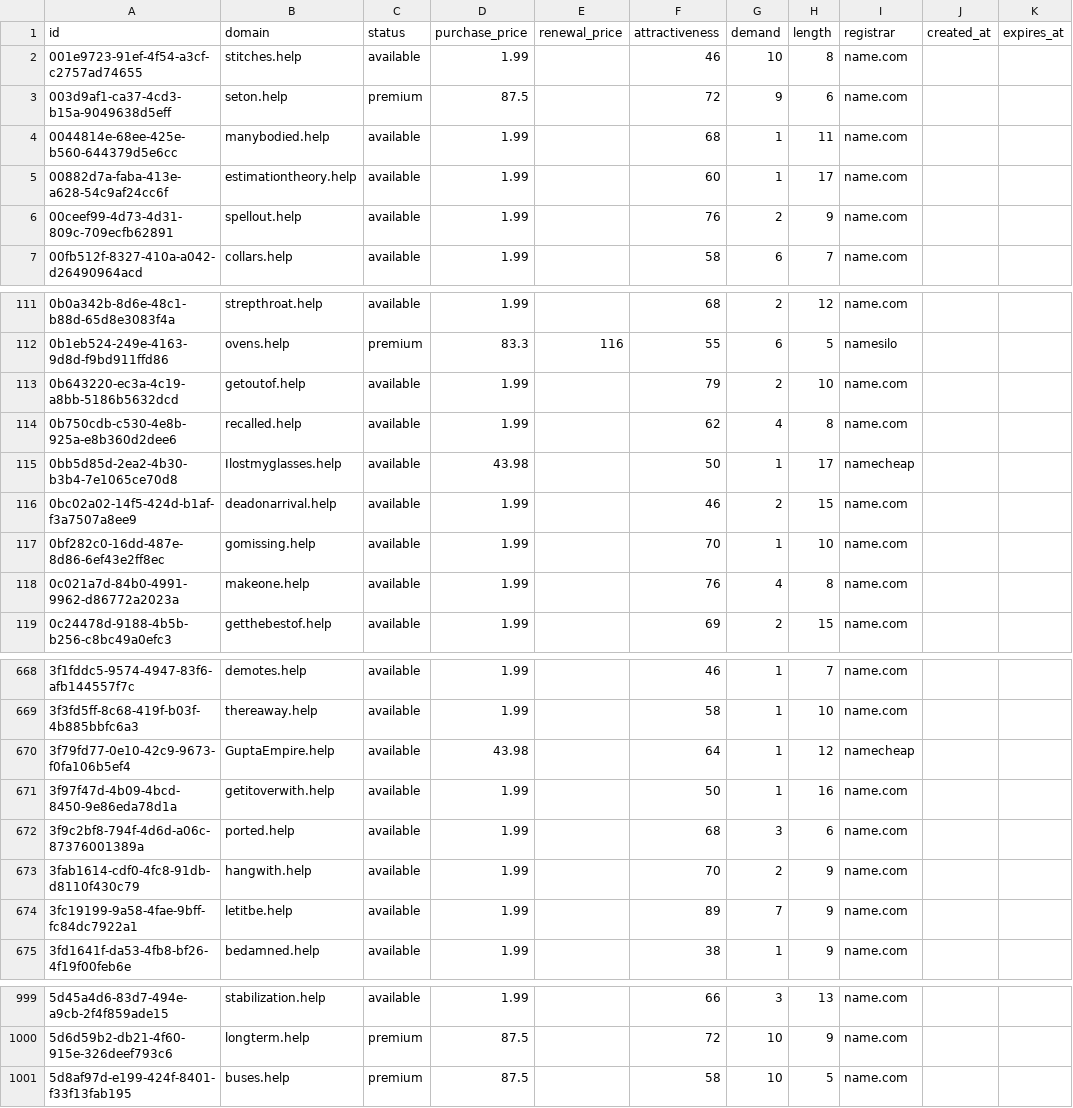
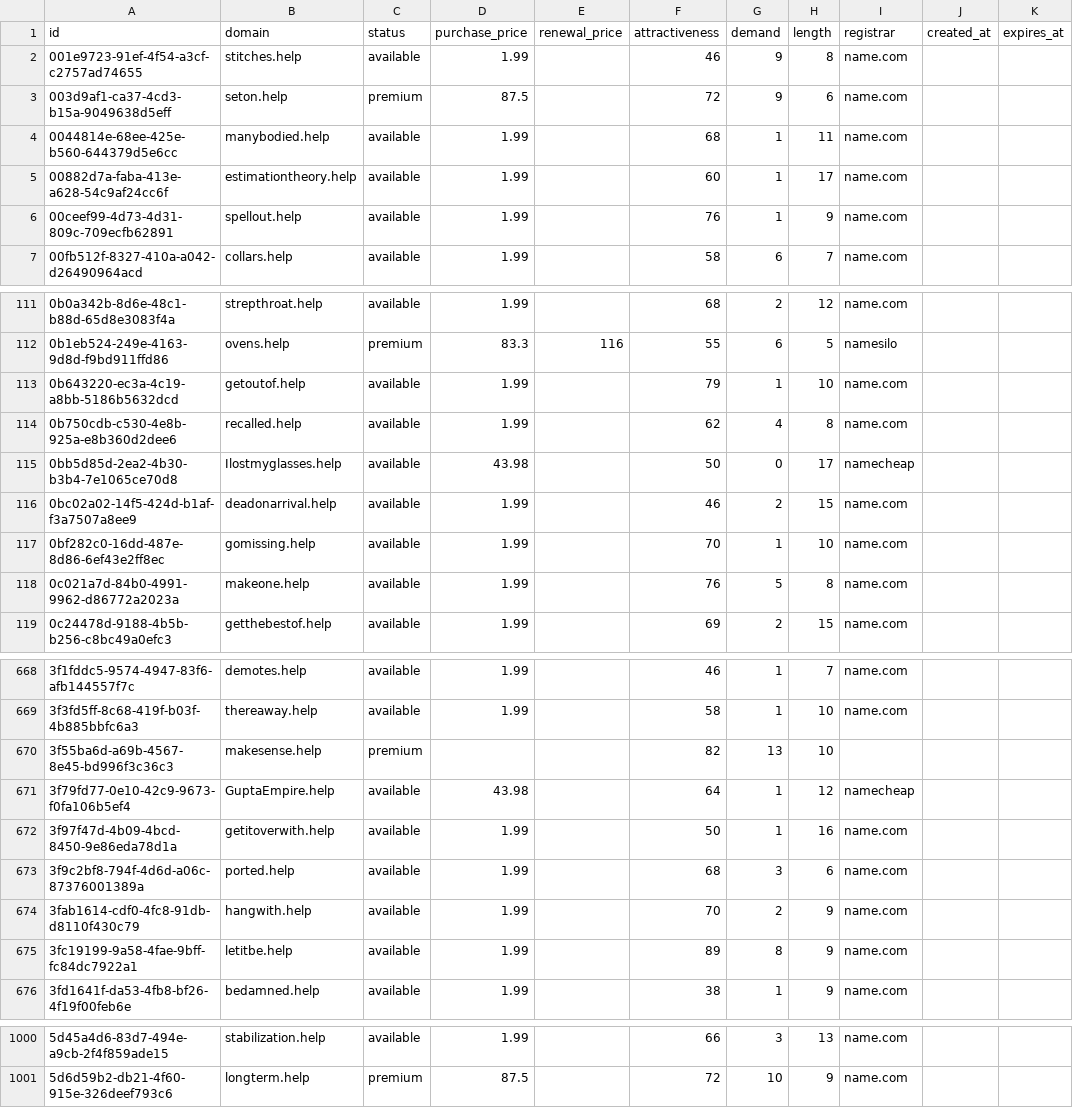
Before and after one commit to UniqueDomains/help-oneword-domains, a CSV file: help.csv, drawn as a sheet; only a part is shown, gaps mark what is left out; the diff covers the shown part only.

Commit message:
Domains update

```diff
--- a/help.csv
+++ b/help.csv
@@ -1,3 +1,3 @@
 id,domain,status,purchase_price,renewal_price,attractiveness,demand,length,registrar,created_at,expires_at
-001e9723-91ef-4f54-a3cf-c2757ad74655,stitches.help,available,1.99,,46,10,8,name.com,,
+001e9723-91ef-4f54-a3cf-c2757ad74655,stitches.help,available,1.99,,46,9,8,name.com,,
 003d9af1-ca37-4cd3-b15a-9049638d5eff,seton.help,premium,87.5,,72,9,6,name.com,,
@@ -5,3 +5,3 @@ id,domain,status,purchase_price,renewal_price,attractiveness,demand,length,regis
 00882d7a-faba-413e-a628-54c9af24cc6f,estimationtheory.help,available,1.99,,60,1,17,name.com,,
-00ceef99-4d73-4d31-809c-709ecfb62891,spellout.help,available,1.99,,76,2,9,name.com,,
+00ceef99-4d73-4d31-809c-709ecfb62891,spellout.help,available,1.99,,76,1,9,name.com,,
 00fb512f-8327-410a-a042-d26490964acd,collars.help,available,1.99,,58,6,7,name.com,,
@@ -112,8 +112,8 @@ id,domain,status,purchase_price,renewal_price,attractiveness,demand,length,regis
 0b1eb524-249e-4163-9d8d-f9bd911ffd86,ovens.help,premium,83.3,116,55,6,5,namesilo,,
-0b643220-ec3a-4c19-a8bb-5186b5632dcd,getoutof.help,available,1.99,,79,2,10,name.com,,
+0b643220-ec3a-4c19-a8bb-5186b5632dcd,getoutof.help,available,1.99,,79,1,10,name.com,,
 0b750cdb-c530-4e8b-925a-e8b360d2dee6,recalled.help,available,1.99,,62,4,8,name.com,,
-0bb5d85d-2ea2-4b30-b3b4-7e1065ce70d8,Ilostmyglasses.help,available,43.98,,50,1,17,namecheap,,
+0bb5d85d-2ea2-4b30-b3b4-7e1065ce70d8,Ilostmyglasses.help,available,43.98,,50,0,17,namecheap,,
 0bc02a02-14f5-424d-b1af-f3a7507a8ee9,deadonarrival.help,available,1.99,,46,2,15,name.com,,
 0bf282c0-16dd-487e-8d86-6ef43e2ff8ec,gomissing.help,available,1.99,,70,1,10,name.com,,
-0c021a7d-84b0-4991-9962-d86772a2023a,makeone.help,available,1.99,,76,4,8,name.com,,
+0c021a7d-84b0-4991-9962-d86772a2023a,makeone.help,available,1.99,,76,5,8,name.com,,
 0c24478d-9188-4b5b-b256-c8bc49a0efc3,getthebestof.help,available,1.99,,69,2,15,name.com,,
@@ -669,2 +669,3 @@ id,domain,status,purchase_price,renewal_price,attractiveness,demand,length,regis
 3f3fd5ff-8c68-419f-b03f-4b885bbfc6a3,thereaway.help,available,1.99,,58,1,10,name.com,,
+3f55ba6d-a69b-4567-8e45-bd996f3c36c3,makesense.help,premium,,,82,13,10,,,
 3f79fd77-0e10-42c9-9673-f0fa106b5ef4,GuptaEmpire.help,available,43.98,,64,1,12,namecheap,,
@@ -673,3 +674,3 @@ id,domain,status,purchase_price,renewal_price,attractiveness,demand,length,regis
 3fab1614-cdf0-4fc8-91db-d8110f430c79,hangwith.help,available,1.99,,70,2,9,name.com,,
-3fc19199-9a58-4fae-9bff-fc84dc7922a1,letitbe.help,available,1.99,,89,7,9,name.com,,
+3fc19199-9a58-4fae-9bff-fc84dc7922a1,letitbe.help,available,1.99,,89,8,9,name.com,,
 3fd1641f-da53-4fb8-bf26-4f19f00feb6e,bedamned.help,available,1.99,,38,1,9,name.com,,
@@ -1000,2 +1001 @@ id,domain,status,purchase_price,renewal_price,attractiveness,demand,length,regis
 5d6d59b2-db21-4f60-915e-326deef793c6,longterm.help,premium,87.5,,72,10,9,name.com,,
-5d8af97d-e199-424f-8401-f33f13fab195,buses.help,premium,87.5,,58,10,5,name.com,,
```
Also changed, not shown: 59 edited cells elsewhere in this file, 4 other files.
